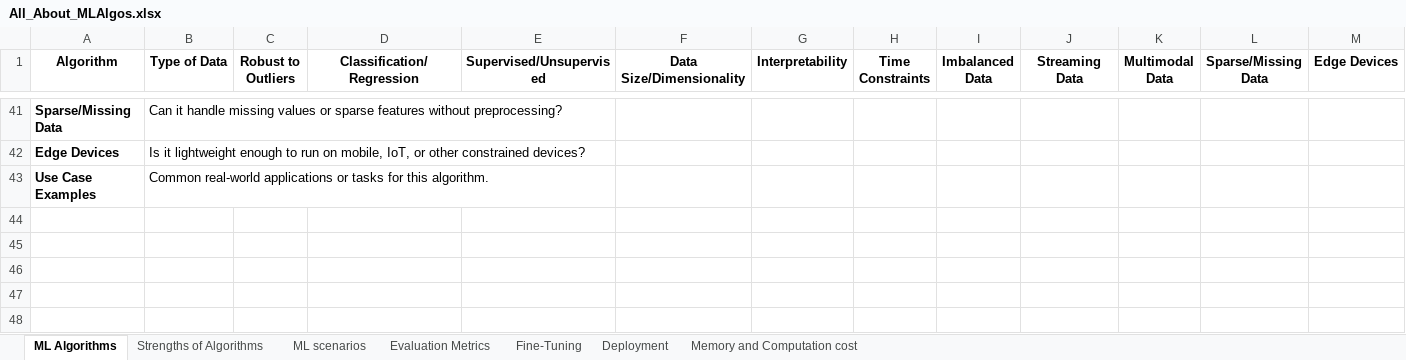
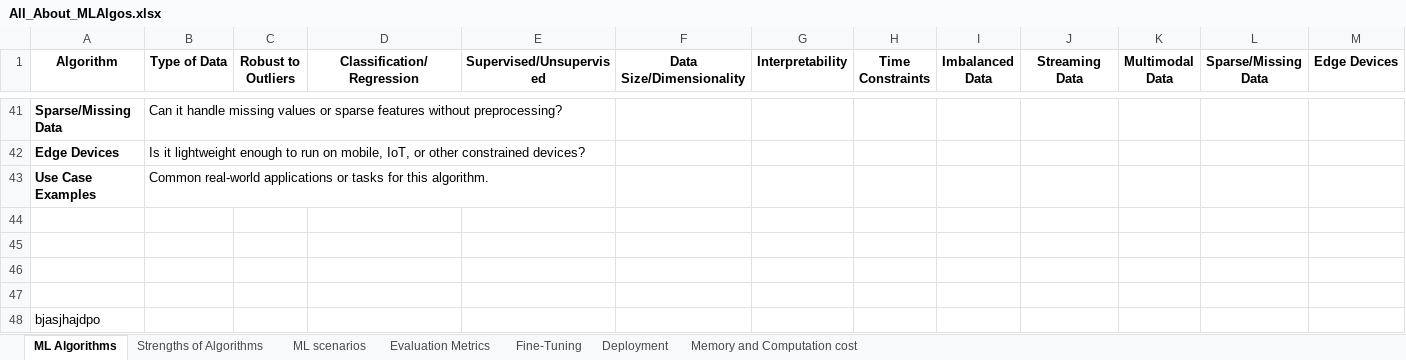
Before and after one commit to Josna-P/ML_Notes, an Excel workbook: All_About_MLAlgos.xlsx, sheet ML Algorithms, drawn as a sheet; only a part is shown, gaps mark what is left out; values as stored, in another font and other column widths than the file's, no borders; rows hold the shown columns only; the diff names each change by its address in the sheet, - before the commit and + after, or states it on an @@ line.

Commit message:
changed excel file

```diff
--- a/All_About_MLAlgos.xlsx (sheet ML Algorithms)
+++ b/All_About_MLAlgos.xlsx (sheet ML Algorithms)
+row 44: (empty)
+row 45: (empty)
+row 46: (empty)
+row 47: (empty)
+row 48: bjasjhajdpo
```
